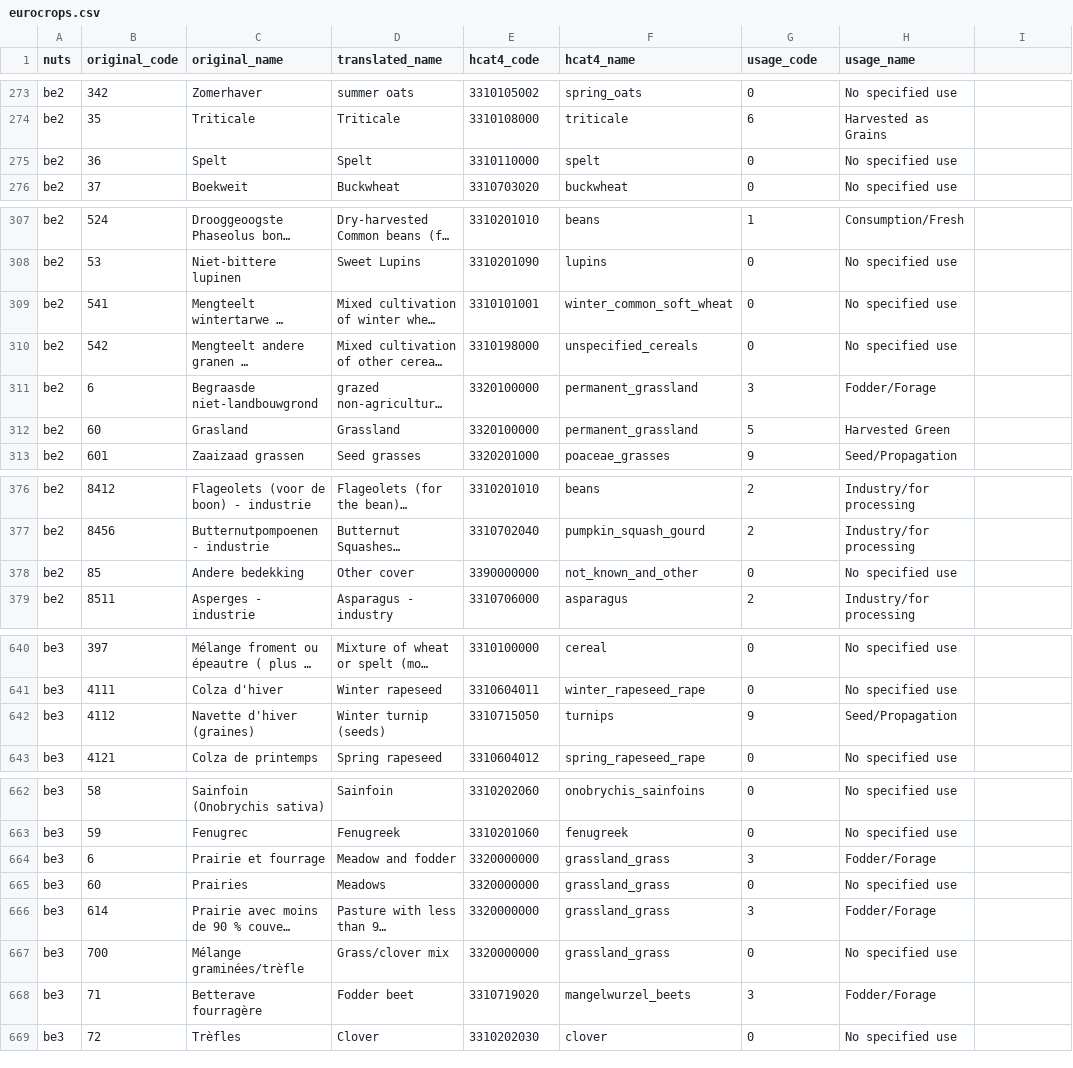
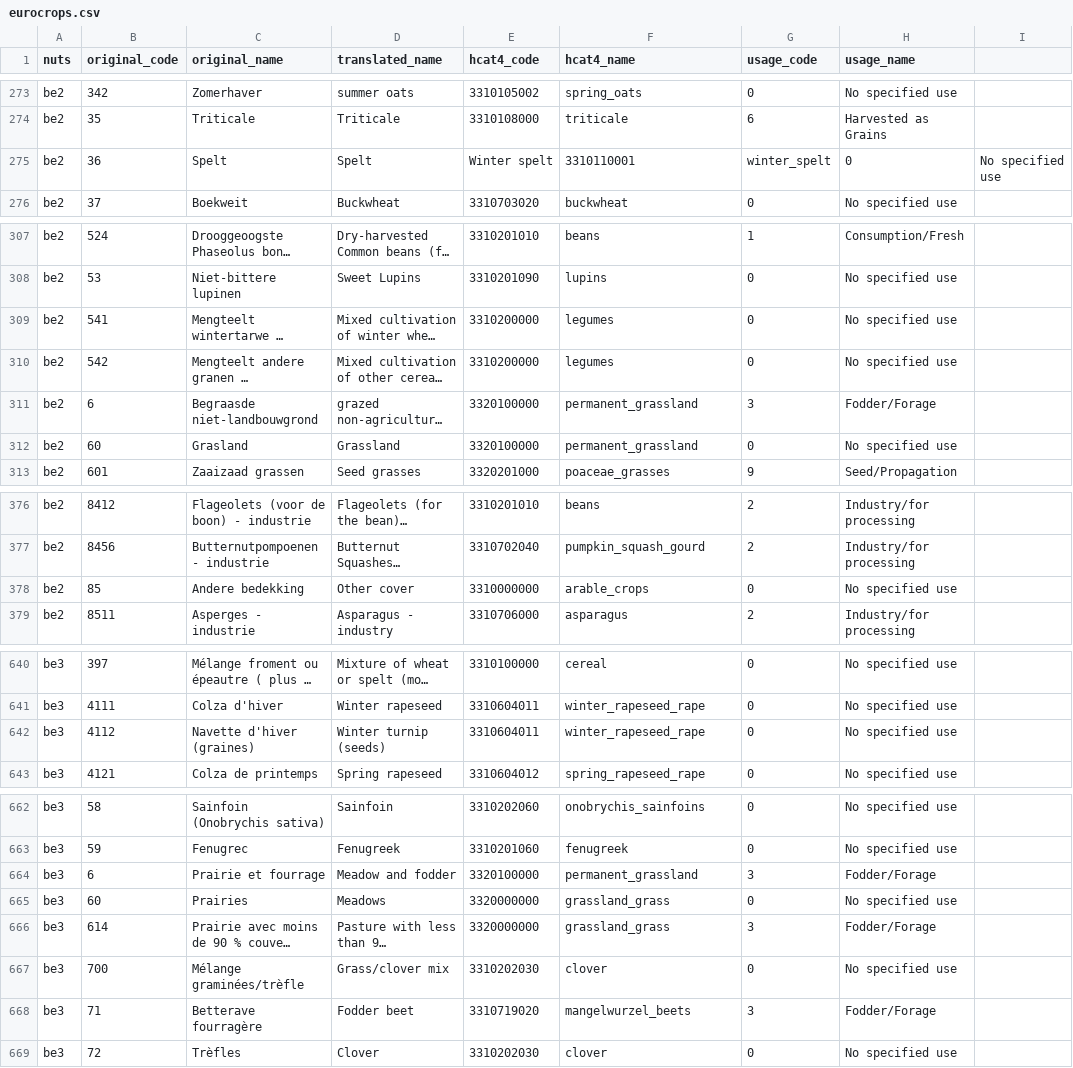
Before and after one commit to Martincccc/EuroCropsV2, a CSV file: data/cropcodemapping/eurocrops.csv, drawn as a sheet; only a part is shown, gaps mark what is left out; long unchanged cells end in …; the diff covers the shown part only; the diff names each change by its address in the sheet, - before the commit and + after, or states it on an @@ line.

Commit message:
clean harmonize be2 and be3
Updated crop codes and descriptions for various crops in the eurocrops.csv file.

```diff
--- a/data/cropcodemapping/eurocrops.csv
+++ b/data/cropcodemapping/eurocrops.csv
-E275 (hcat4_code): 3310110000
+E275 (hcat4_code): Winter spelt
-F275 (hcat4_name): spelt
+F275 (hcat4_name): 3310110001
-G275 (usage_code): 0
+G275 (usage_code): winter_spelt
-H275 (usage_name): No specified use
+H275 (usage_name): 0
-I275: (empty)
+I275: No specified use
-E309 (hcat4_code): 3310101001
+E309 (hcat4_code): 3310200000
-F309 (hcat4_name): winter_common_soft_wheat
+F309 (hcat4_name): legumes
-E310 (hcat4_code): 3310198000
+E310 (hcat4_code): 3310200000
-F310 (hcat4_name): unspecified_cereals
+F310 (hcat4_name): legumes
-G312 (usage_code): 5
+G312 (usage_code): 0
-H312 (usage_name): Harvested Green
+H312 (usage_name): No specified use
-E378 (hcat4_code): 3390000000
+E378 (hcat4_code): 3310000000
-F378 (hcat4_name): not_known_and_other
+F378 (hcat4_name): arable_crops
-E642 (hcat4_code): 3310715050
+E642 (hcat4_code): 3310604011
-F642 (hcat4_name): turnips
+F642 (hcat4_name): winter_rapeseed_rape
-G642 (usage_code): 9
+G642 (usage_code): 0
-H642 (usage_name): Seed/Propagation
+H642 (usage_name): No specified use
-E664 (hcat4_code): 3320000000
+E664 (hcat4_code): 3320100000
-F664 (hcat4_name): grassland_grass
+F664 (hcat4_name): permanent_grassland
-E667 (hcat4_code): 3320000000
+E667 (hcat4_code): 3310202030
-F667 (hcat4_name): grassland_grass
+F667 (hcat4_name): clover
```
Also changed, not shown: 16 edited cells elsewhere in this file.
